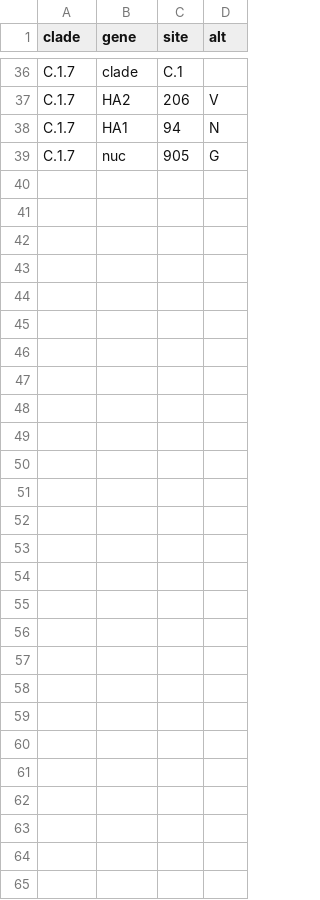
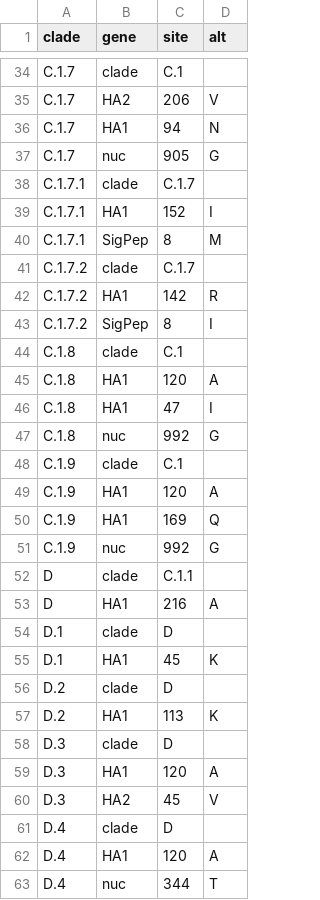
Before and after one commit to influenza-clade-nomenclature/seasonal_A-H1N1pdm_HA, a TSV file: .auto-generated/subclades.tsv, drawn as a sheet; only a part is shown, gaps mark what is left out; the diff covers the shown part only.

Commit message:
update auto-generated files

```diff
--- a/.auto-generated/subclades.tsv
+++ b/.auto-generated/subclades.tsv
@@ -39 +37,27 @@ C.1.7	HA1	94	N
 C.1.7	nuc	905	G
+C.1.7.1	clade	C.1.7	
+C.1.7.1	HA1	152	I
+C.1.7.1	SigPep	8	M
+C.1.7.2	clade	C.1.7	
+C.1.7.2	HA1	142	R
+C.1.7.2	SigPep	8	I
+C.1.8	clade	C.1	
+C.1.8	HA1	120	A
+C.1.8	HA1	47	I
+C.1.8	nuc	992	G
+C.1.9	clade	C.1	
+C.1.9	HA1	120	A
+C.1.9	HA1	169	Q
+C.1.9	nuc	992	G
+D	clade	C.1.1	
+D	HA1	216	A
+D.1	clade	D	
+D.1	HA1	45	K
+D.2	clade	D	
+D.2	HA1	113	K
+D.3	clade	D	
+D.3	HA1	120	A
+D.3	HA2	45	V
+D.4	clade	D	
+D.4	HA1	120	A
+D.4	nuc	344	T
```
Also changed, not shown: 2 removed rows elsewhere in this file, 1 other file.
